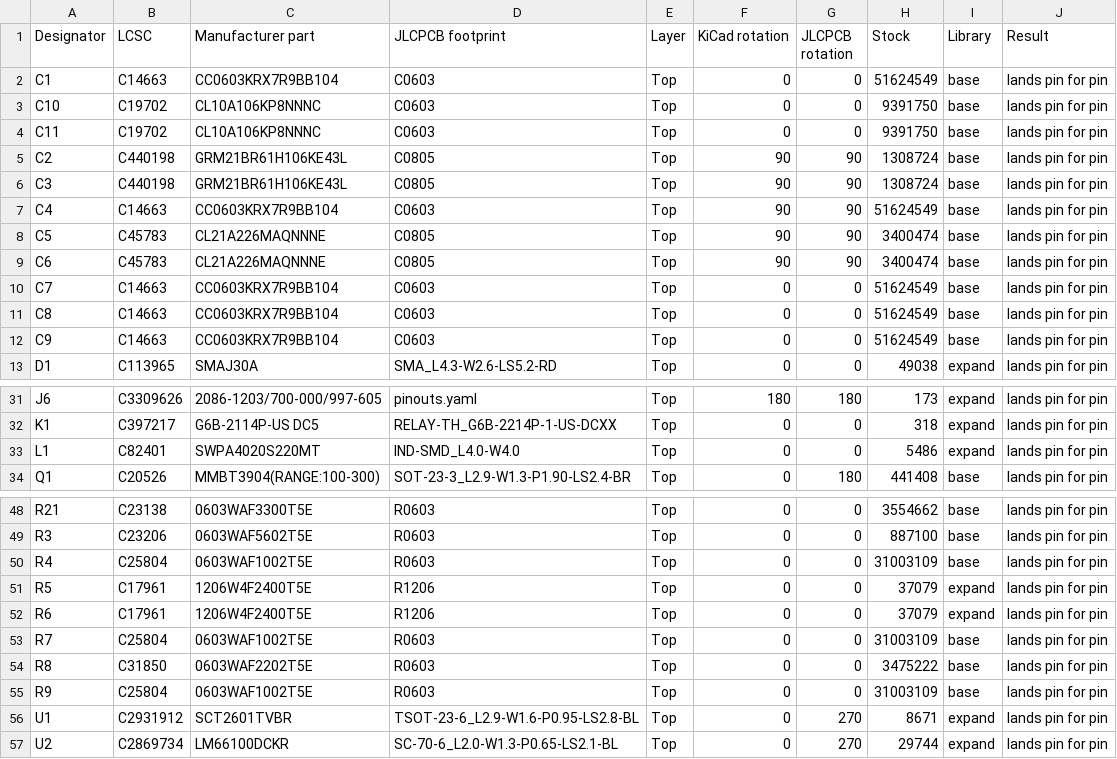
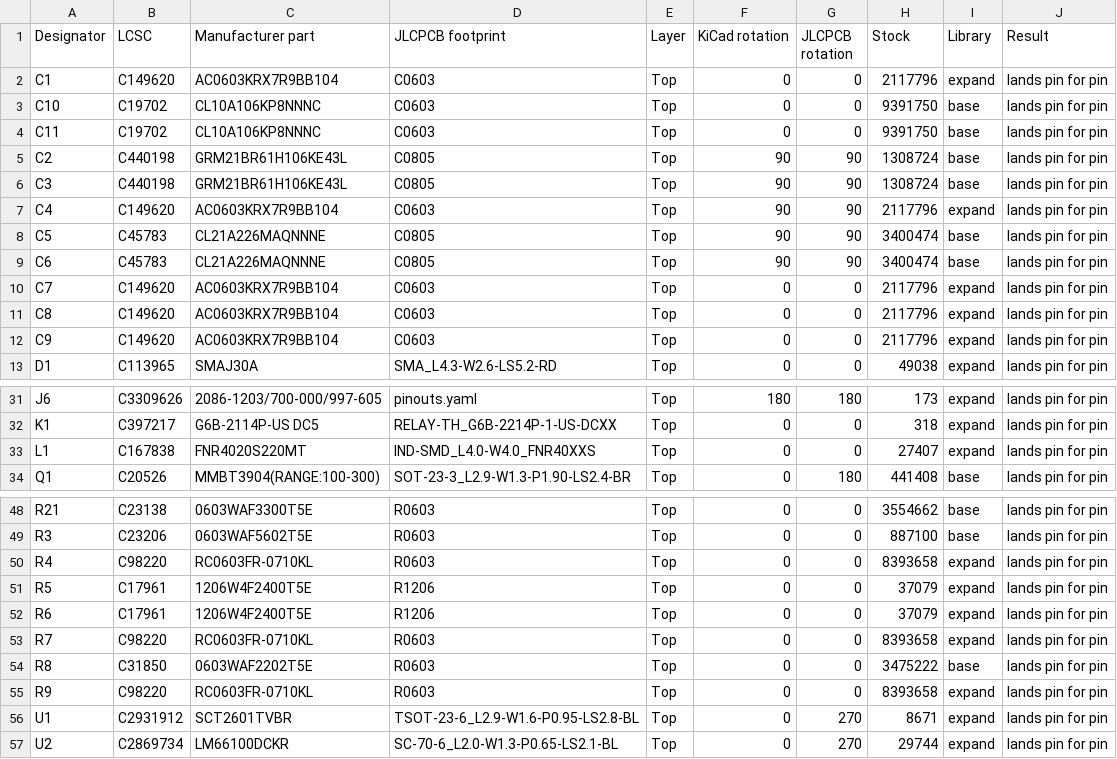
Before and after one commit to vbartusevicius/esp-measurement-platform, a CSV file: hardware/releases/v1/main/main_assembly_check.csv, drawn as a sheet; only a part is shown, gaps mark what is left out; the diff covers the shown part only.

```diff
--- a/hardware/releases/v1/main/main_assembly_check.csv
+++ b/hardware/releases/v1/main/main_assembly_check.csv
@@ -1,3 +1,3 @@
 Designator,LCSC,Manufacturer part,JLCPCB footprint,Layer,KiCad rotation,JLCPCB rotation,Stock,Library,Result
-C1,C14663,CC0603KRX7R9BB104,C0603,Top,0,0,51624549,base,lands pin for pin
+C1,C149620,AC0603KRX7R9BB104,C0603,Top,0,0,2117796,expand,lands pin for pin
 C10,C19702,CL10A106KP8NNNC,C0603,Top,0,0,9391750,base,lands pin for pin
@@ -6,8 +6,8 @@ C2,C440198,GRM21BR61H106KE43L,C0805,Top,90,90,1308724,base,lands pin for pin
 C3,C440198,GRM21BR61H106KE43L,C0805,Top,90,90,1308724,base,lands pin for pin
-C4,C14663,CC0603KRX7R9BB104,C0603,Top,90,90,51624549,base,lands pin for pin
+C4,C149620,AC0603KRX7R9BB104,C0603,Top,90,90,2117796,expand,lands pin for pin
 C5,C45783,CL21A226MAQNNNE,C0805,Top,90,90,3400474,base,lands pin for pin
 C6,C45783,CL21A226MAQNNNE,C0805,Top,90,90,3400474,base,lands pin for pin
-C7,C14663,CC0603KRX7R9BB104,C0603,Top,0,0,51624549,base,lands pin for pin
-C8,C14663,CC0603KRX7R9BB104,C0603,Top,0,0,51624549,base,lands pin for pin
-C9,C14663,CC0603KRX7R9BB104,C0603,Top,0,0,51624549,base,lands pin for pin
+C7,C149620,AC0603KRX7R9BB104,C0603,Top,0,0,2117796,expand,lands pin for pin
+C8,C149620,AC0603KRX7R9BB104,C0603,Top,0,0,2117796,expand,lands pin for pin
+C9,C149620,AC0603KRX7R9BB104,C0603,Top,0,0,2117796,expand,lands pin for pin
 D1,C113965,SMAJ30A,SMA_L4.3-W2.6-LS5.2-RD,Top,0,0,49038,expand,lands pin for pin
@@ -32,3 +32,3 @@ J6,C3309626,2086-1203/700-000/997-605,pinouts.yaml,Top,180,180,173,expand,lands
 K1,C397217,G6B-2114P-US DC5,RELAY-TH_G6B-2214P-1-US-DCXX,Top,0,0,318,expand,lands pin for pin
-L1,C82401,SWPA4020S220MT,IND-SMD_L4.0-W4.0,Top,0,0,5486,expand,lands pin for pin
+L1,C167838,FNR4020S220MT,IND-SMD_L4.0-W4.0_FNR40XXS,Top,0,0,27407,expand,lands pin for pin
 Q1,C20526,MMBT3904(RANGE:100-300),SOT-23-3_L2.9-W1.3-P1.90-LS2.4-BR,Top,0,180,441408,base,lands pin for pin
@@ -49,8 +49,8 @@ R21,C23138,0603WAF3300T5E,R0603,Top,0,0,3554662,base,lands pin for pin
 R3,C23206,0603WAF5602T5E,R0603,Top,0,0,887100,base,lands pin for pin
-R4,C25804,0603WAF1002T5E,R0603,Top,0,0,31003109,base,lands pin for pin
+R4,C98220,RC0603FR-0710KL,R0603,Top,0,0,8393658,expand,lands pin for pin
 R5,C17961,1206W4F2400T5E,R1206,Top,0,0,37079,expand,lands pin for pin
 R6,C17961,1206W4F2400T5E,R1206,Top,0,0,37079,expand,lands pin for pin
-R7,C25804,0603WAF1002T5E,R0603,Top,0,0,31003109,base,lands pin for pin
+R7,C98220,RC0603FR-0710KL,R0603,Top,0,0,8393658,expand,lands pin for pin
 R8,C31850,0603WAF2202T5E,R0603,Top,0,0,3475222,base,lands pin for pin
-R9,C25804,0603WAF1002T5E,R0603,Top,0,0,31003109,base,lands pin for pin
+R9,C98220,RC0603FR-0710KL,R0603,Top,0,0,8393658,expand,lands pin for pin
 U1,C2931912,SCT2601TVBR,TSOT-23-6_L2.9-W1.6-P0.95-LS2.8-BL,Top,0,270,8671,expand,lands pin for pin
```
Also changed, not shown: 4 edited cells elsewhere in this file, hardware/releases/v1/assembly_parts.csv, hardware/releases/v1/main/main_bom.csv, 45 other files.
